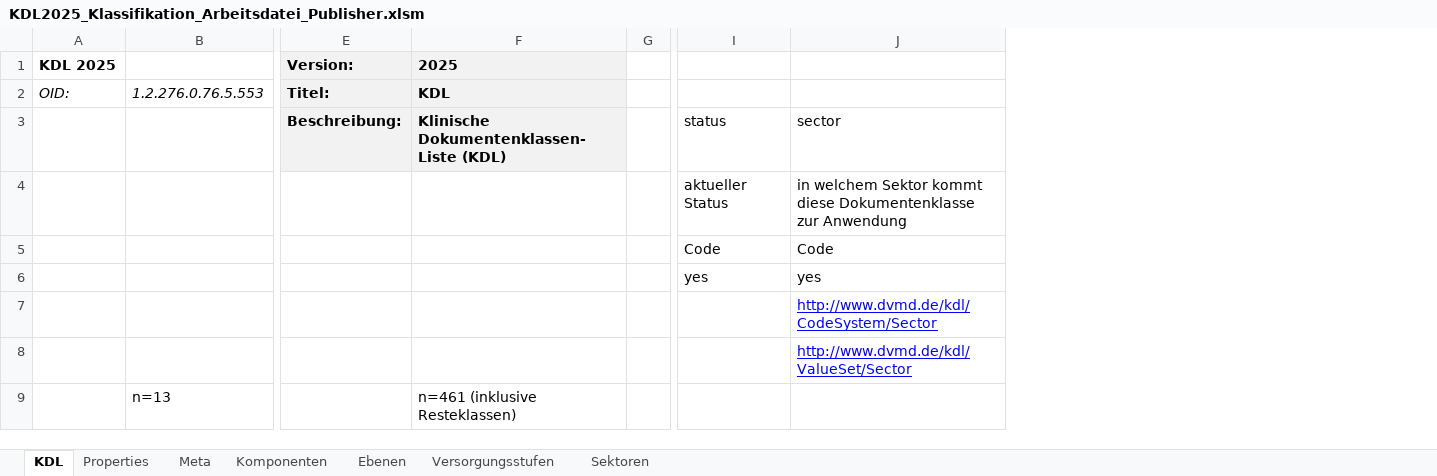
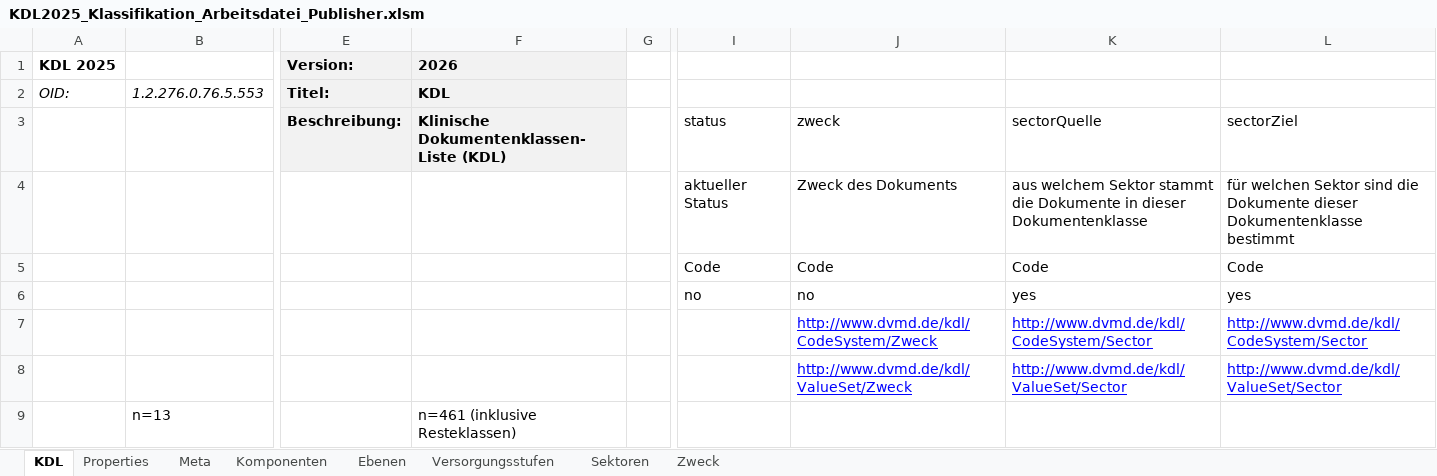
Before and after one commit to AMuellerDVMD/KDLgoesOntology, an Excel workbook: input/images-source/KDL2025_Klassifikation_Arbeitsdatei_Publisher.xlsm, sheet KDL, drawn as a sheet; only a part is shown, gaps mark what is left out; values as stored, in another font and other column widths than the file's, no borders; addresses are those after the commit; the diff covers the shown part only; the diff names each change by its address in the sheet, - before the commit and + after, or states it on an @@ line.

```diff
--- a/input/images-source/KDL2025_Klassifikation_Arbeitsdatei_Publisher.xlsm (sheet KDL)
+++ b/input/images-source/KDL2025_Klassifikation_Arbeitsdatei_Publisher.xlsm (sheet KDL)
+sheet tab: Zweck
+column J, rows 3-8: zweck | Zweck des Dokuments | Code | no | http://www.dvmd.de/kdl/CodeSystem/Zweck | http://www.dvmd.de/kdl/ValueSet/Zweck
+column K, rows 3-8: sectorQuelle | aus welchem Sektor stammt die Dokumente in dieser Dokumentenklasse | Code | yes | http://www.dvmd.de/kdl/CodeSystem/Sector | http://www.dvmd.de/kdl/ValueSet/Sector
-F1 (KDL): 2025
+F1 (KDL): 2026
-L3: sector
+L3: sectorZiel
-L4: in welchem Sektor kommt diese Dokumentenklasse zur Anwendung
+L4: für welchen Sektor sind die Dokumente dieser Dokumentenklasse bestimmt
-I6: yes
+I6: no
```
Also changed, not shown: 8 edited cells elsewhere in this sheet, sheet Properties, 9 other files.
